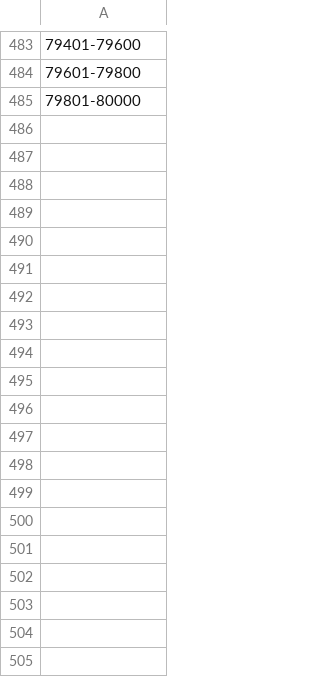
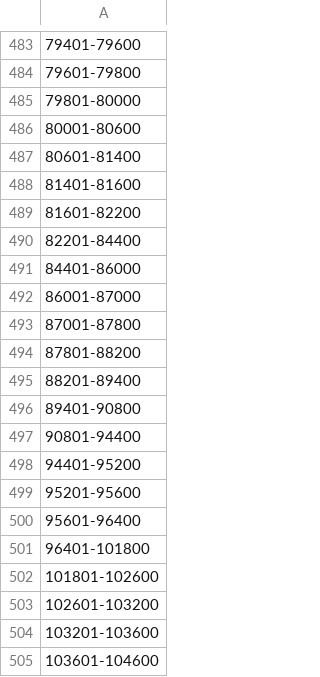
Before and after one commit to sebastianoberg/BenefixTaxApi, a CSV file: Resources/IncomePairs.csv, drawn as a sheet; only a part is shown, gaps mark what is left out; the diff covers the shown part only.

```diff
--- a/Resources/IncomePairs.csv
+++ b/Resources/IncomePairs.csv
@@ -485,0 +486,20 @@
+80001-80600,
+80601-81400,
+81401-81600,
+81601-82200,
+82201-84400,
+84401-86000,
+86001-87000,
+87001-87800,
+87801-88200,
+88201-89400,
+89401-90800,
+90801-94400,
+94401-95200,
+95201-95600,
+95601-96400,
+96401-101800
+101801-102600,
+102601-103200,
+103201-103600,
+103601-104600,
```
Also changed, not shown: 37 added rows elsewhere in this file, 4 other files.
